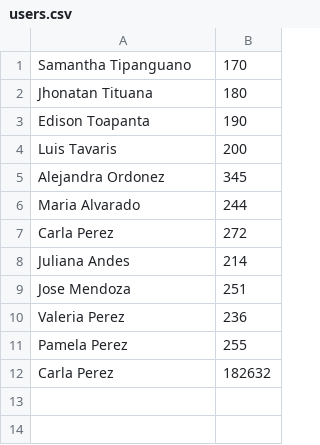
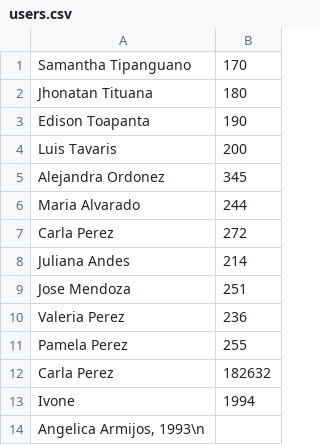
Before and after one commit to edisonjt/OptimizedDiagnosticSystem_Fail0verflow, a CSV file: 06Code/OptimizedDiagnosticSystem/users.csv, drawn as a sheet.

```diff
--- a/06Code/OptimizedDiagnosticSystem/users.csv
+++ b/06Code/OptimizedDiagnosticSystem/users.csv
@@ -12 +12,3 @@ Pamela Perez,255
 Carla Perez, 182632
+Ivone, 1994
+"Angelica Armijos, 1993\n"
```
Also changed, not shown: 06Code/OptimizedDiagnosticSystem/doctors.csv, 9 other files.
